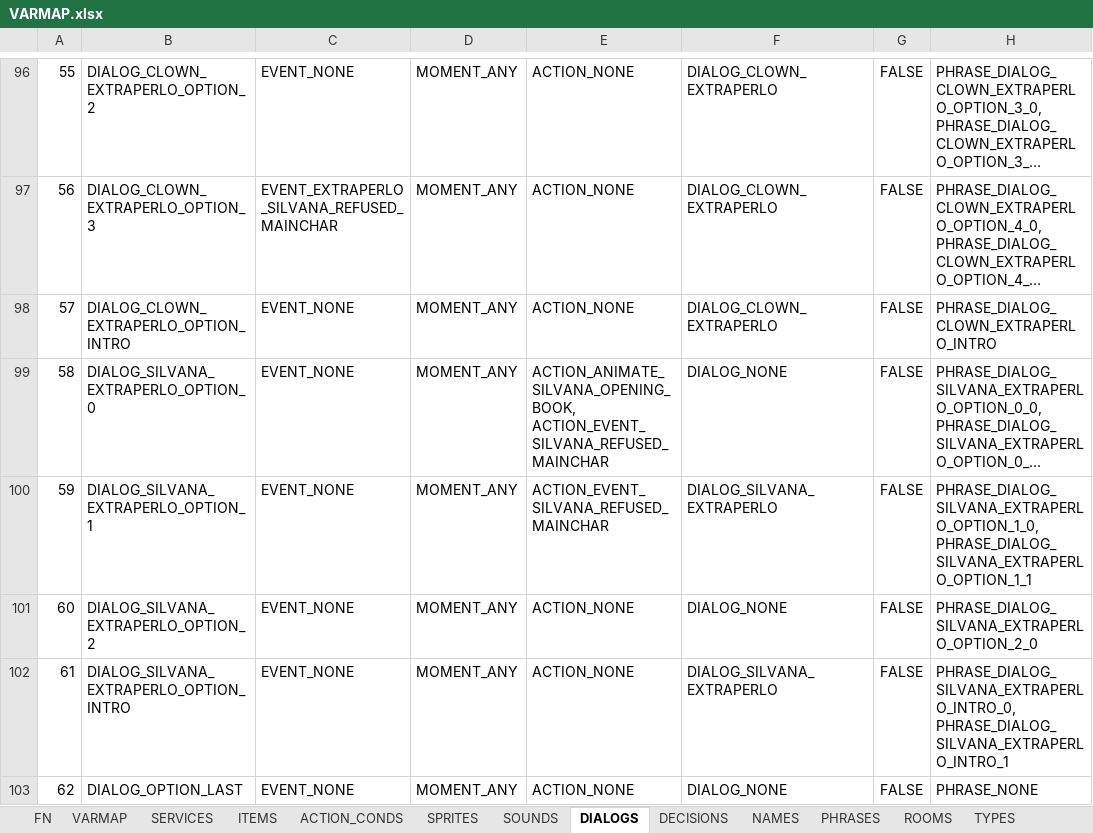
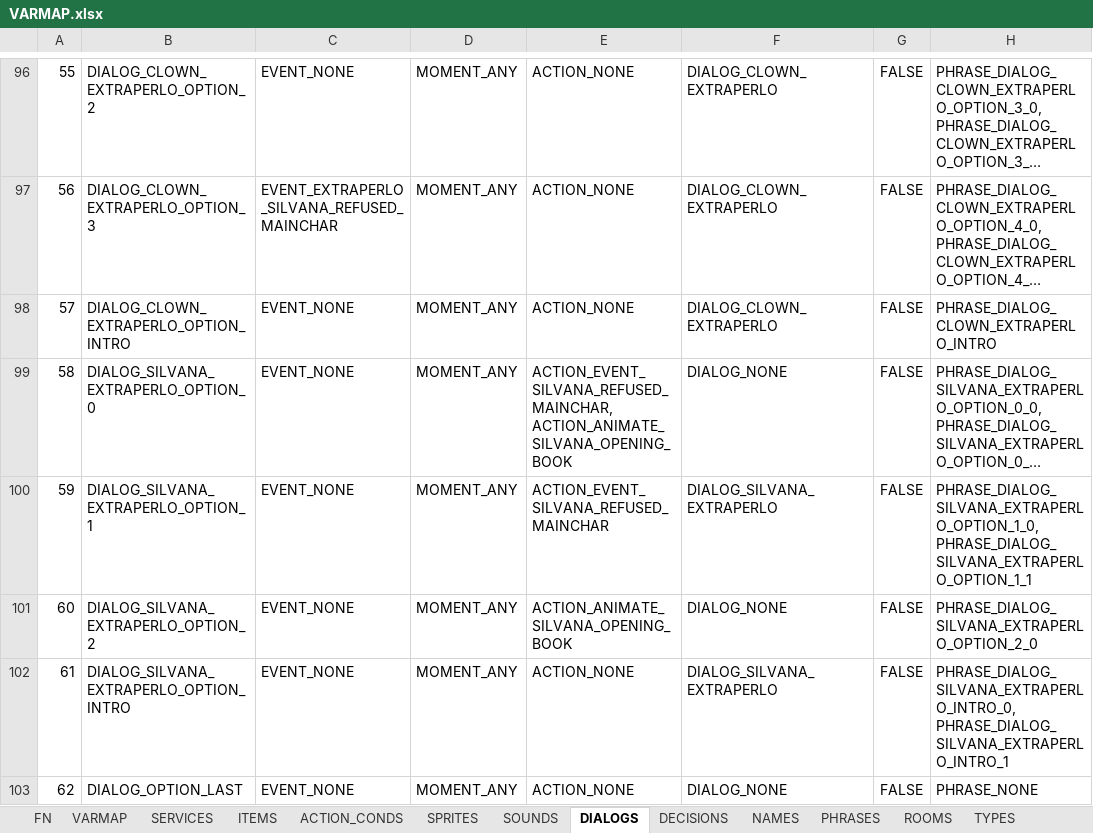
Before and after one commit to ivor4/Goblins3_AnotherQuest, an Excel workbook: VARMAP_Generator/VARMAP.xlsx, sheet DIALOGS, drawn as a sheet; only a part is shown, gaps mark what is left out; long unchanged cells end in …; values as stored, in another font and other column widths than the file's, no borders; charts and pictures and table styles not drawn; the diff names each change by its address in the sheet, - before the commit and + after, or states it on an @@ line.

Commit message:
[Partial] Dialog wait for an animation to start -Pending callback and queued trigger just at moment actual animation loop started

```diff
--- a/VARMAP_Generator/VARMAP.xlsx (sheet DIALOGS)
+++ b/VARMAP_Generator/VARMAP.xlsx (sheet DIALOGS)
-E99: ACTION_ANIMATE_SILVANA_OPENING_BOOK, ACTION_EVENT_SILVANA_REFUSED_MAINCHAR
+E99: ACTION_EVENT_SILVANA_REFUSED_MAINCHAR, ACTION_ANIMATE_SILVANA_OPENING_BOOK
-E101: ACTION_NONE
+E101: ACTION_ANIMATE_SILVANA_OPENING_BOOK
```
Also changed, not shown: sheet PHRASES, sheet ACTION_CONDS, 16 other files.
